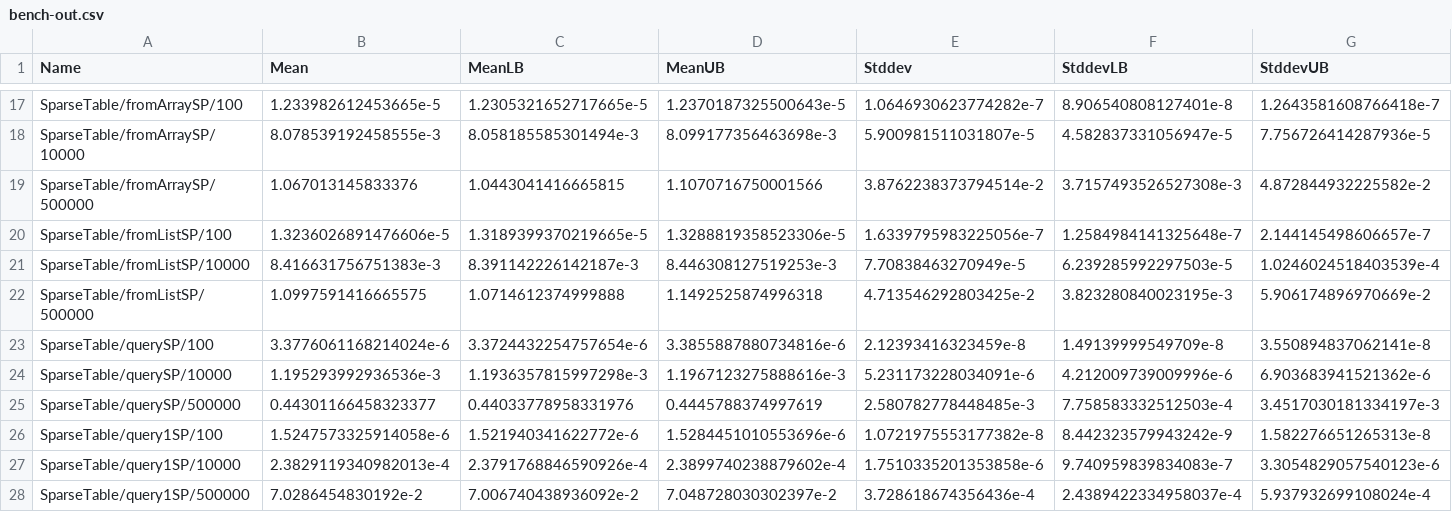
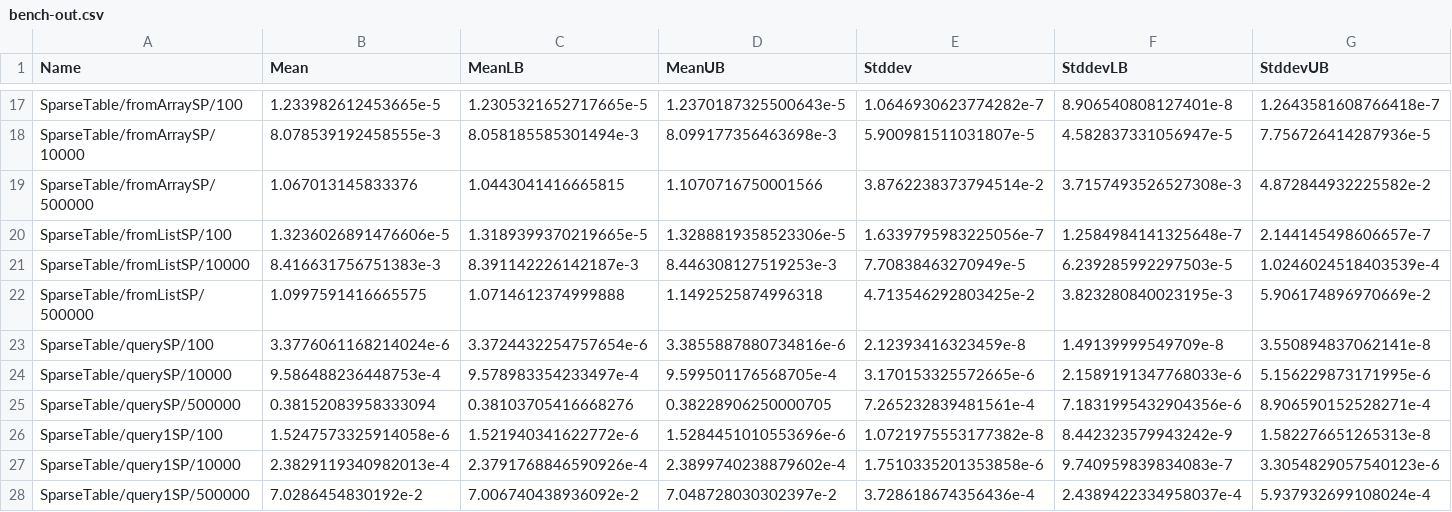
Before and after one commit to meooow25/haccepted, a CSV file: bench-out/bench-out.csv, drawn as a sheet; only a part is shown, gaps mark what is left out.

```diff
--- a/bench-out/bench-out.csv
+++ b/bench-out/bench-out.csv
@@ -23,4 +23,4 @@ SparseTable/fromListSP/500000,1.0997591416665575,1.0714612374999888,1.1492525874
 SparseTable/querySP/100,3.3776061168214024e-6,3.3724432254757654e-6,3.3855887880734816e-6,2.12393416323459e-8,1.49139999549709e-8,3.550894837062141e-8
-SparseTable/querySP/10000,1.195293992936536e-3,1.1936357815997298e-3,1.1967123275888616e-3,5.231173228034091e-6,4.212009739009996e-6,6.903683941521362e-6
-SparseTable/querySP/500000,0.44301166458323377,0.44033778958331976,0.4445788374997619,2.580782778448485e-3,7.758583332512503e-4,3.4517030181334197e-3
+SparseTable/querySP/10000,9.586488236448753e-4,9.578983354233497e-4,9.599501176568705e-4,3.170153325572665e-6,2.1589191347768033e-6,5.156229873171995e-6
+SparseTable/querySP/500000,0.38152083958333094,0.38103705416668276,0.38228906250000705,7.265232839481561e-4,7.1831995432904356e-6,8.906590152528271e-4
 SparseTable/query1SP/100,1.5247573325914058e-6,1.521940341622772e-6,1.5284451010553696e-6,1.0721975553177382e-8,8.442323579943242e-9,1.582276651265313e-8
```
Also changed, not shown: 2 other files.
